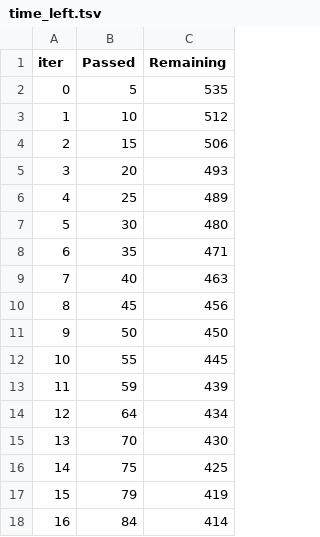
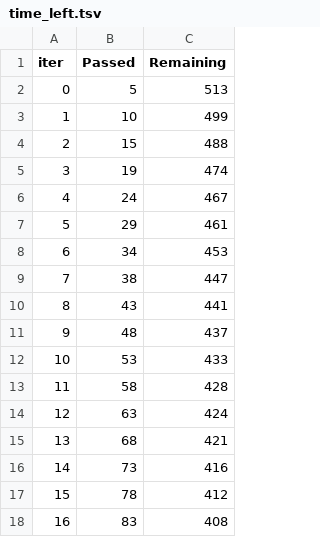
Before and after one commit to tongsantan/F1_Race-Prediction, a TSV file: catboost_info/time_left.tsv, drawn as a sheet; only a part is shown; the diff covers the shown part only.

```diff
--- a/catboost_info/time_left.tsv
+++ b/catboost_info/time_left.tsv
@@ -1,18 +1,18 @@
 iter	Passed	Remaining
-0	5	535
-1	10	512
-2	15	506
-3	20	493
-4	25	489
-5	30	480
-6	35	471
-7	40	463
-8	45	456
-9	50	450
-10	55	445
-11	59	439
-12	64	434
-13	70	430
-14	75	425
-15	79	419
-16	84	414
+0	5	513
+1	10	499
+2	15	488
+3	19	474
+4	24	467
+5	29	461
+6	34	453
+7	38	447
+8	43	441
+9	48	437
+10	53	433
+11	58	428
+12	63	424
+13	68	421
+14	73	416
+15	78	412
+16	83	408
```
Also changed, not shown: 165 edited cells elsewhere in this file, catboost_info/learn_error.tsv, 10 other files.
